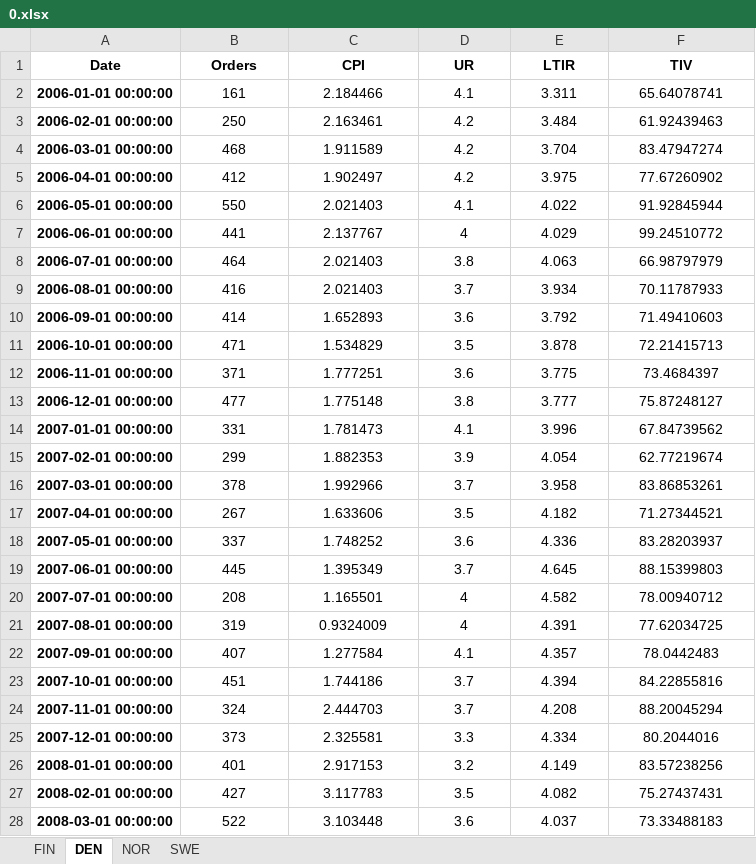
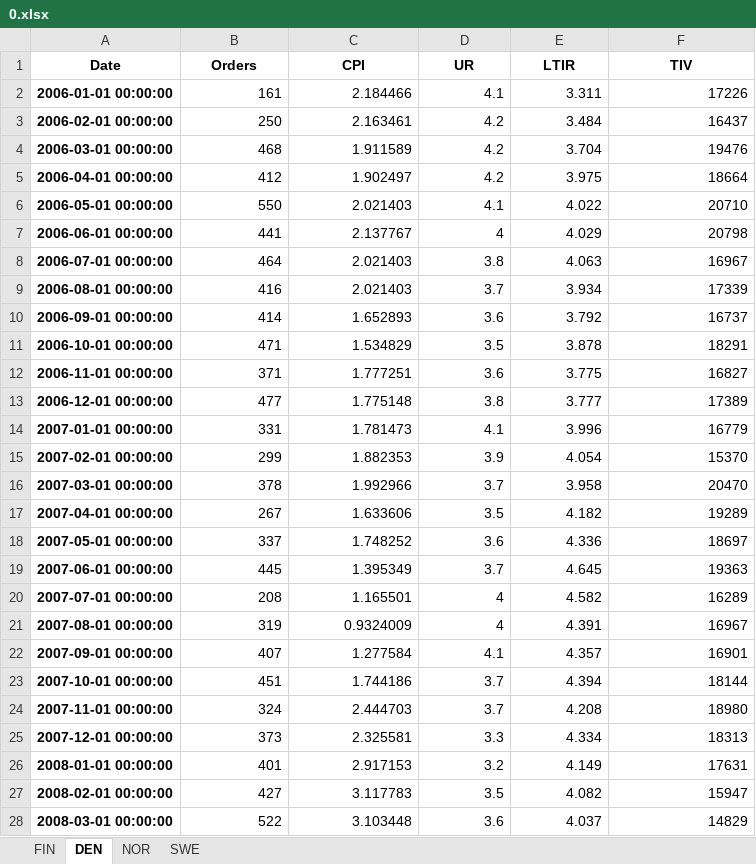
Before and after one commit to martinel-UAS/projects, an Excel workbook: 5. Master_thesis/Datasets/Output_files/0.xlsx, sheet DEN, drawn as a sheet; only a part is shown; values as stored, in another font and other column widths than the file's, no borders; the diff covers the shown part only; the diff names each change by its address in the sheet, - before the commit and + after, or states it on an @@ line.

```diff
--- a/5. Master_thesis/Datasets/Output_files/0.xlsx (sheet DEN)
+++ b/5. Master_thesis/Datasets/Output_files/0.xlsx (sheet DEN)
-B2:F28 alignment: center
+B2:F28 alignment: right
-F2 (TIV): 65.64078741
+F2 (TIV): 17226
-F3 (TIV): 61.92439463
+F3 (TIV): 16437
-F4 (TIV): 83.47947274
+F4 (TIV): 19476
-F5 (TIV): 77.67260902
+F5 (TIV): 18664
-F6 (TIV): 91.92845944
+F6 (TIV): 20710
-F7 (TIV): 99.24510772
+F7 (TIV): 20798
-F8 (TIV): 66.98797979
+F8 (TIV): 16967
-F9 (TIV): 70.11787933
+F9 (TIV): 17339
-F10 (TIV): 71.49410603
+F10 (TIV): 16737
-F11 (TIV): 72.21415713
+F11 (TIV): 18291
-F12 (TIV): 73.4684397
+F12 (TIV): 16827
-F13 (TIV): 75.87248127
+F13 (TIV): 17389
-F14 (TIV): 67.84739562
+F14 (TIV): 16779
-F15 (TIV): 62.77219674
+F15 (TIV): 15370
-F16 (TIV): 83.86853261
+F16 (TIV): 20470
-F17 (TIV): 71.27344521
+F17 (TIV): 19289
-F18 (TIV): 83.28203937
+F18 (TIV): 18697
-F19 (TIV): 88.15399803
+F19 (TIV): 19363
-F20 (TIV): 78.00940712
+F20 (TIV): 16289
-F21 (TIV): 77.62034725
+F21 (TIV): 16967
-F22 (TIV): 78.0442483
+F22 (TIV): 16901
-F23 (TIV): 84.22855816
+F23 (TIV): 18144
-F24 (TIV): 88.20045294
+F24 (TIV): 18980
-F25 (TIV): 80.2044016
+F25 (TIV): 18313
-F26 (TIV): 83.57238256
+F26 (TIV): 17631
-F27 (TIV): 75.27437431
+F27 (TIV): 15947
-F28 (TIV): 73.33488183
+F28 (TIV): 14829
```
Also changed, not shown: 177 edited cells and cell formats elsewhere in this sheet, sheet NOR, sheet SWE, sheet FIN, 5. Master_thesis/Datasets/External_indicators_extended.xlsx, 5. Master_thesis/Datasets/Output_files/target.xlsx, 7 other files.
